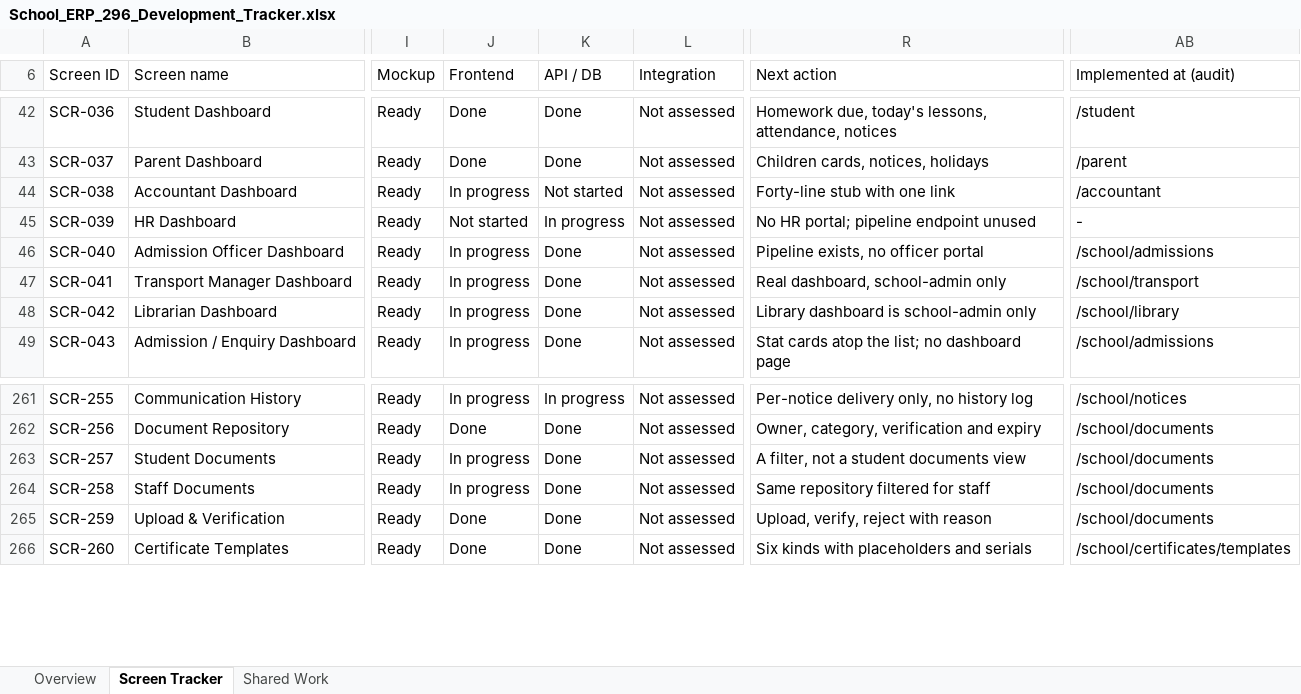
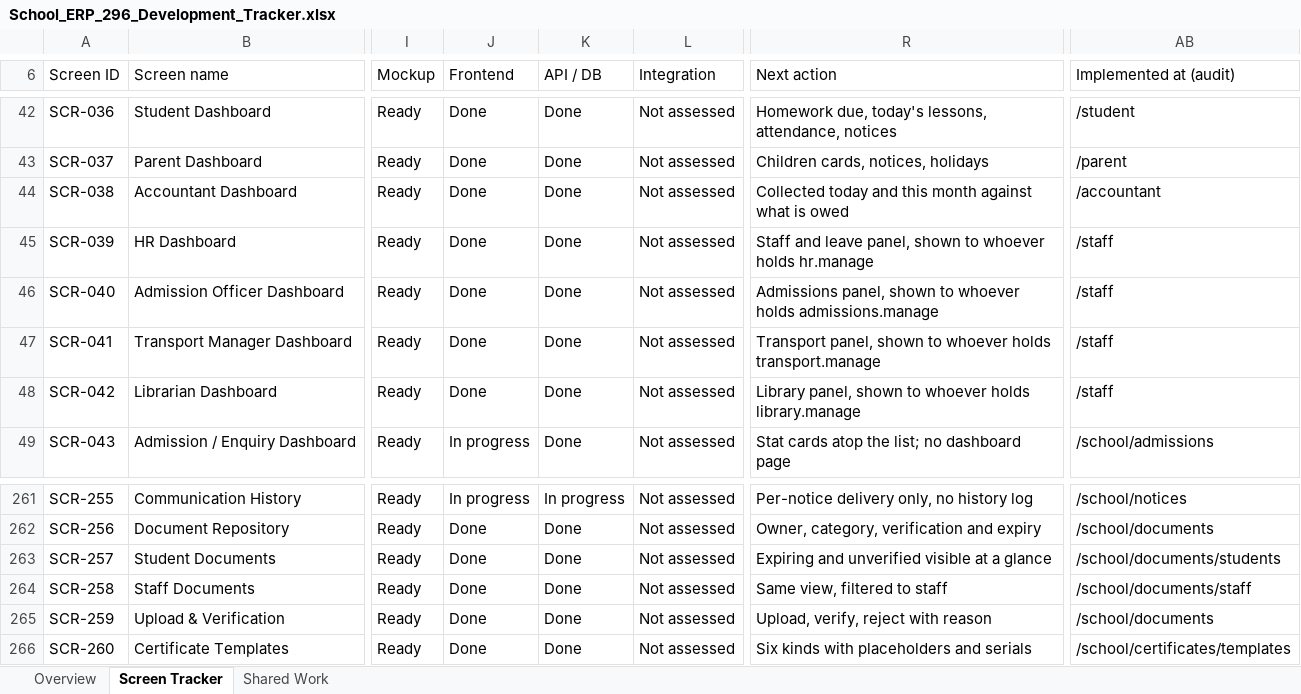
Before and after one commit to kishoreUdatha/schoolManagement-System, an Excel workbook: School_ERP_296_Development_Tracker.xlsx, sheet Screen Tracker, drawn as a sheet; only a part is shown, gaps mark what is left out; values as stored, in another font and other column widths than the file's, no cell formats; conditional formats and table styles not drawn; the diff covers the shown part only; the diff names each change by its address in the sheet, - before the commit and + after, or states it on an @@ line.

```diff
--- a/School_ERP_296_Development_Tracker.xlsx (sheet Screen Tracker)
+++ b/School_ERP_296_Development_Tracker.xlsx (sheet Screen Tracker)
-J44 (Frontend): In progress
+J44 (Frontend): Done
-K44 (API / DB): Not started
+K44 (API / DB): Done
-R44 (Next action): Forty-line stub with one link
+R44 (Next action): Collected today and this month against what is owed
-J45 (Frontend): Not started
+J45 (Frontend): Done
-K45 (API / DB): In progress
+K45 (API / DB): Done
-R45 (Next action): No HR portal; pipeline endpoint unused
+R45 (Next action): Staff and leave panel, shown to whoever holds hr.manage
-AB45 (Implemented at (audit)): -
+AB45 (Implemented at (audit)): /staff
-J46:J48 (Frontend): In progress
+J46:J48 (Frontend): Done
-R46 (Next action): Pipeline exists, no officer portal
+R46 (Next action): Admissions panel, shown to whoever holds admissions.manage
-AB46 (Implemented at (audit)): /school/admissions
+AB46 (Implemented at (audit)): /staff
-R47 (Next action): Real dashboard, school-admin only
+R47 (Next action): Transport panel, shown to whoever holds transport.manage
-AB47 (Implemented at (audit)): /school/transport
+AB47 (Implemented at (audit)): /staff
-R48 (Next action): Library dashboard is school-admin only
+R48 (Next action): Library panel, shown to whoever holds library.manage
-AB48 (Implemented at (audit)): /school/library
+AB48 (Implemented at (audit)): /staff
-J263:J264 (Frontend): In progress
+J263:J264 (Frontend): Done
-R263 (Next action): A filter, not a student documents view
+R263 (Next action): Expiring and unverified visible at a glance
-AB263 (Implemented at (audit)): /school/documents
+AB263 (Implemented at (audit)): /school/documents/students
-R264 (Next action): Same repository filtered for staff
+R264 (Next action): Same view, filtered to staff
-AB264 (Implemented at (audit)): /school/documents
+AB264 (Implemented at (audit)): /school/documents/staff
```
Also changed, not shown: 33 edited cells elsewhere in this sheet, cell formats, 45 other files.
